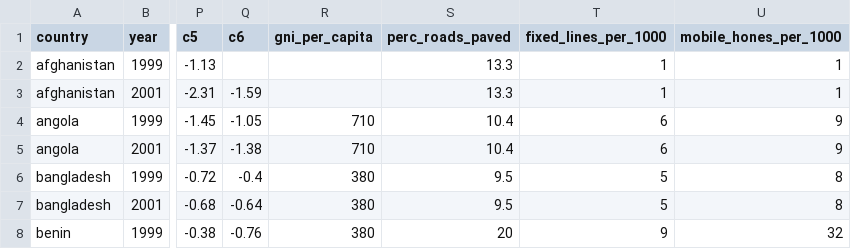
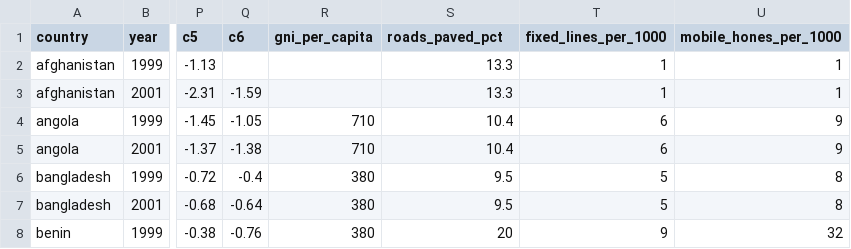
Before and after one commit to andrewkentjohnston/replication_mk2, a CSV file: phase_1/data/main_dataset.csv, drawn as a sheet; only a part is shown, gaps mark what is left out; the diff names each change by its address in the sheet, - before the commit and + after, or states it on an @@ line.

Commit message:
changed name of panel dataset to main_dataset

```diff
--- a/phase_1/data/main_dataset.csv
+++ b/phase_1/data/main_dataset.csv
-S1: perc_roads_paved
+S1: roads_paved_pct
```
